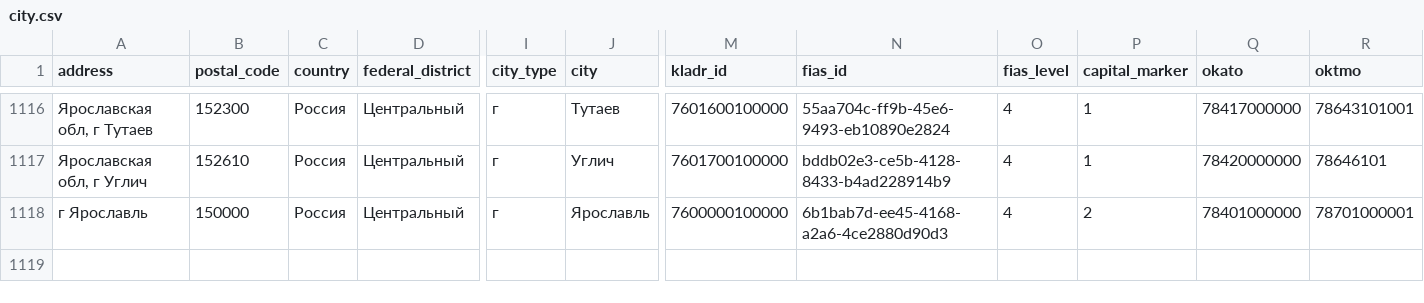
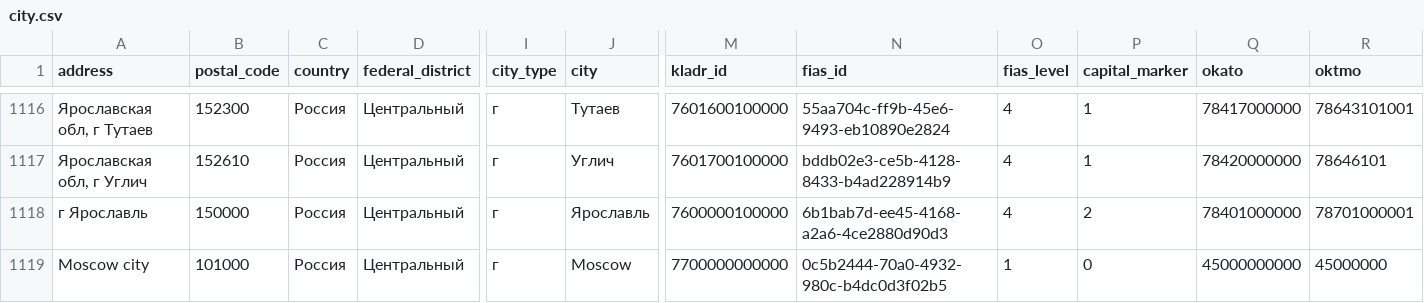
Before and after one commit to rubygitflow/geocoder_microservice, a CSV file: db/data/city.csv, drawn as a sheet; only a part is shown, gaps mark what is left out; rows hold the shown columns only; the diff names each change by its address in the sheet, - before the commit and + after, or states it on an @@ line.

```diff
--- a/db/data/city.csv
+++ b/db/data/city.csv
+row 1119: Moscow city | 101000 | Россия | Центральный | г | Moscow | 7700000000000 | 0c5b2444-70a0-4932-980c-b4dc0d3f02b5 | 1 | 0 | 45000000000 | 45000000
```
Also changed, not shown: 14 other files.
